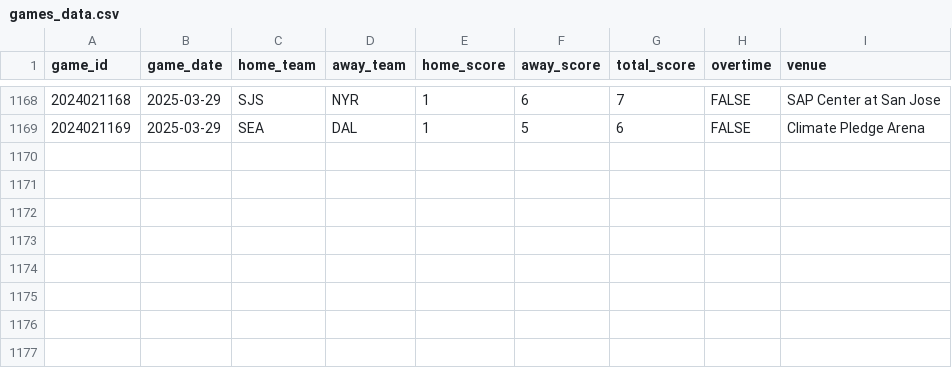
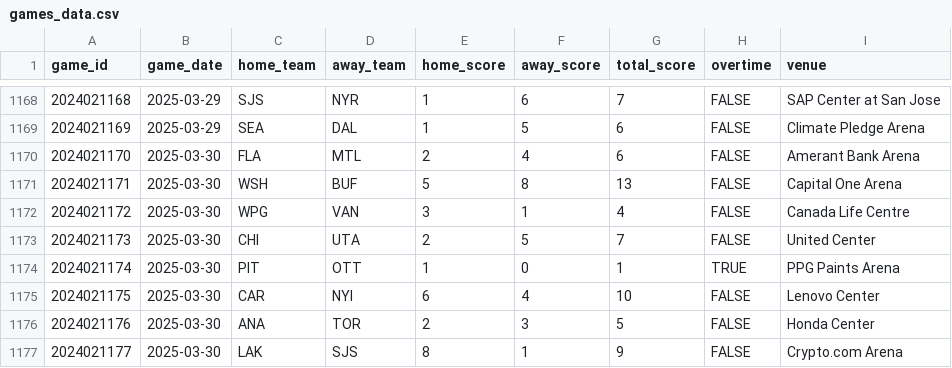
Before and after one commit to chadallison/nhl25, a CSV file: data/games_data.csv, drawn as a sheet; only a part is shown, gaps mark what is left out.

```diff
--- a/data/games_data.csv
+++ b/data/games_data.csv
@@ -1169 +1169,9 @@ game_id,game_date,home_team,away_team,home_score,away_score,total_score,overtime
 2024021169,2025-03-29,SEA,DAL,1,5,6,FALSE,Climate Pledge Arena
+2024021170,2025-03-30,FLA,MTL,2,4,6,FALSE,Amerant Bank Arena
+2024021171,2025-03-30,WSH,BUF,5,8,13,FALSE,Capital One Arena
+2024021172,2025-03-30,WPG,VAN,3,1,4,FALSE,Canada Life Centre
+2024021173,2025-03-30,CHI,UTA,2,5,7,FALSE,United Center
+2024021174,2025-03-30,PIT,OTT,1,0,1,TRUE,PPG Paints Arena
+2024021175,2025-03-30,CAR,NYI,6,4,10,FALSE,Lenovo Center
+2024021176,2025-03-30,ANA,TOR,2,3,5,FALSE,Honda Center
+2024021177,2025-03-30,LAK,SJS,8,1,9,FALSE,Crypto.com Arena
```
Also changed, not shown: 7 other files.
